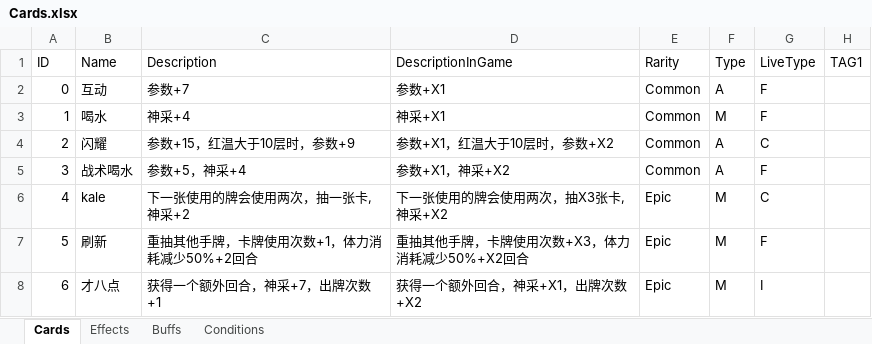
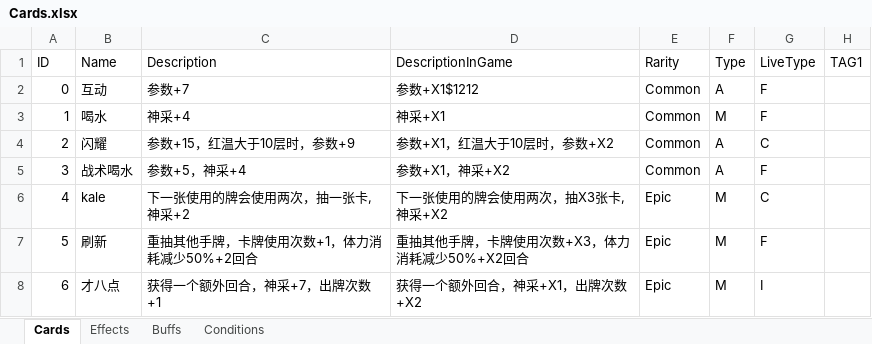
Before and after one commit to MHProtein/VTuberSim, an Excel workbook: Assets/StreamingAssets/Configurations/dev/Cards.xlsx, sheet Cards, drawn as a sheet; only a part is shown; values as stored, in another font and other column widths than the file's, no borders; the diff names each change by its address in the sheet, - before the commit and + after, or states it on an @@ line.

```diff
--- a/Assets/StreamingAssets/Configurations/dev/Cards.xlsx (sheet Cards)
+++ b/Assets/StreamingAssets/Configurations/dev/Cards.xlsx (sheet Cards)
-D2 (DescriptionInGame): 参数+X1
+D2 (DescriptionInGame): 参数+X1$1212
```
Also changed, not shown: 11 other files.
